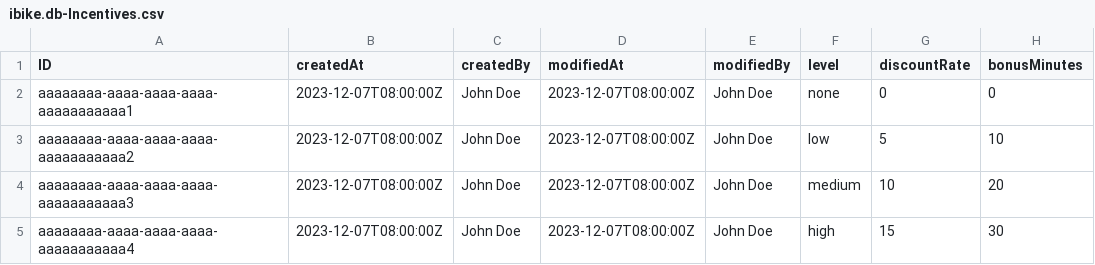
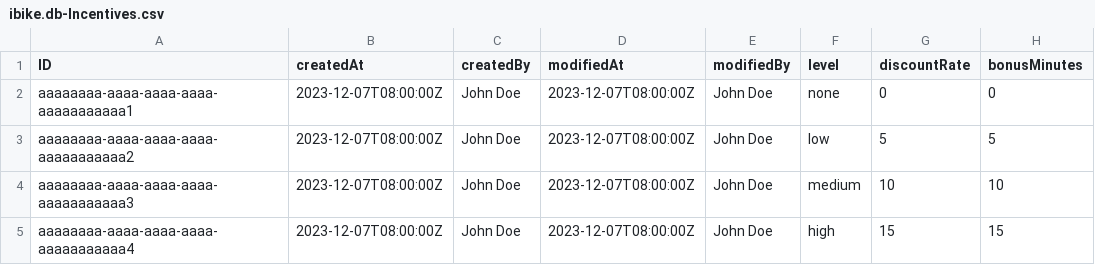
Before and after one commit to Vincmaster/sap-praktikum, a CSV file: db/data/ibike.db-Incentives.csv, drawn as a sheet.

Commit message:
lower bonusMinutes

```diff
--- a/db/data/ibike.db-Incentives.csv
+++ b/db/data/ibike.db-Incentives.csv
@@ -2,4 +2,4 @@ ID,createdAt,createdBy,modifiedAt,modifiedBy,level,discountRate,bonusMinutes
 aaaaaaaa-aaaa-aaaa-aaaa-aaaaaaaaaaa1,2023-12-07T08:00:00Z,John Doe,2023-12-07T08:00:00Z,John Doe,none,0,0
-aaaaaaaa-aaaa-aaaa-aaaa-aaaaaaaaaaa2,2023-12-07T08:00:00Z,John Doe,2023-12-07T08:00:00Z,John Doe,low,5,10
-aaaaaaaa-aaaa-aaaa-aaaa-aaaaaaaaaaa3,2023-12-07T08:00:00Z,John Doe,2023-12-07T08:00:00Z,John Doe,medium,10,20
-aaaaaaaa-aaaa-aaaa-aaaa-aaaaaaaaaaa4,2023-12-07T08:00:00Z,John Doe,2023-12-07T08:00:00Z,John Doe,high,15,30
+aaaaaaaa-aaaa-aaaa-aaaa-aaaaaaaaaaa2,2023-12-07T08:00:00Z,John Doe,2023-12-07T08:00:00Z,John Doe,low,5,5
+aaaaaaaa-aaaa-aaaa-aaaa-aaaaaaaaaaa3,2023-12-07T08:00:00Z,John Doe,2023-12-07T08:00:00Z,John Doe,medium,10,10
+aaaaaaaa-aaaa-aaaa-aaaa-aaaaaaaaaaa4,2023-12-07T08:00:00Z,John Doe,2023-12-07T08:00:00Z,John Doe,high,15,15
```
Also changed, not shown: db/data/ibike.db-Bikes.csv.
